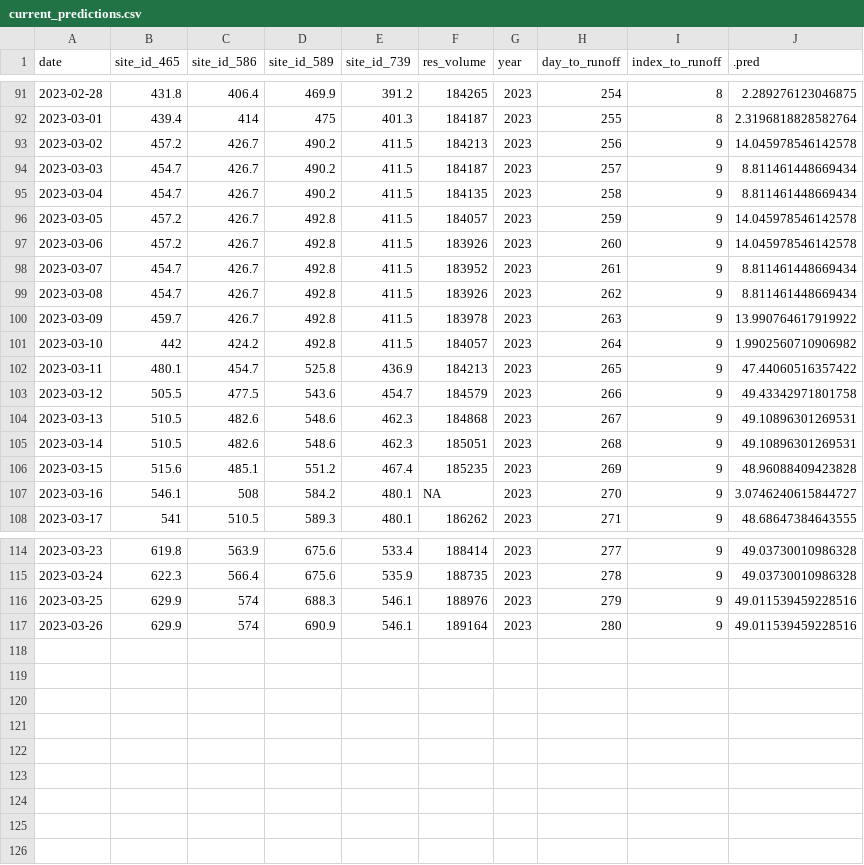
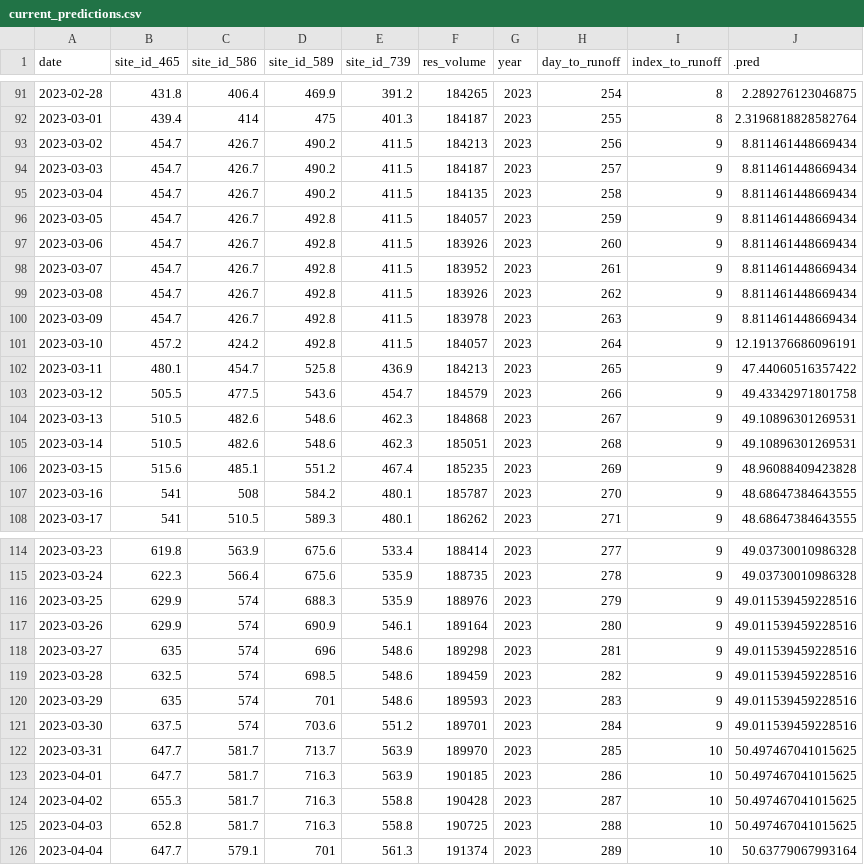
Before and after one commit to mschmidty/dolores_flow_predict, a CSV file: output/current_predictions.csv, drawn as a sheet; only a part is shown, gaps mark what is left out.

```diff
--- a/output/current_predictions.csv
+++ b/output/current_predictions.csv
@@ -92,11 +92,11 @@ date,site_id_465,site_id_586,site_id_589,site_id_739,res_volume,year,day_to_runo
 2023-03-01,439.4,414,475,401.3,184187,2023,255,8,2.3196818828582764
-2023-03-02,457.2,426.7,490.2,411.5,184213,2023,256,9,14.045978546142578
+2023-03-02,454.7,426.7,490.2,411.5,184213,2023,256,9,8.811461448669434
 2023-03-03,454.7,426.7,490.2,411.5,184187,2023,257,9,8.811461448669434
 2023-03-04,454.7,426.7,490.2,411.5,184135,2023,258,9,8.811461448669434
-2023-03-05,457.2,426.7,492.8,411.5,184057,2023,259,9,14.045978546142578
-2023-03-06,457.2,426.7,492.8,411.5,183926,2023,260,9,14.045978546142578
+2023-03-05,454.7,426.7,492.8,411.5,184057,2023,259,9,8.811461448669434
+2023-03-06,454.7,426.7,492.8,411.5,183926,2023,260,9,8.811461448669434
 2023-03-07,454.7,426.7,492.8,411.5,183952,2023,261,9,8.811461448669434
 2023-03-08,454.7,426.7,492.8,411.5,183926,2023,262,9,8.811461448669434
-2023-03-09,459.7,426.7,492.8,411.5,183978,2023,263,9,13.990764617919922
-2023-03-10,442,424.2,492.8,411.5,184057,2023,264,9,1.9902560710906982
+2023-03-09,454.7,426.7,492.8,411.5,183978,2023,263,9,8.811461448669434
+2023-03-10,457.2,424.2,492.8,411.5,184057,2023,264,9,12.191376686096191
 2023-03-11,480.1,454.7,525.8,436.9,184213,2023,265,9,47.44060516357422
@@ -106,3 +106,3 @@ date,site_id_465,site_id_586,site_id_589,site_id_739,res_volume,year,day_to_runo
 2023-03-15,515.6,485.1,551.2,467.4,185235,2023,269,9,48.96088409423828
-2023-03-16,546.1,508,584.2,480.1,NA,2023,270,9,3.0746240615844727
+2023-03-16,541,508,584.2,480.1,185787,2023,270,9,48.68647384643555
 2023-03-17,541,510.5,589.3,480.1,186262,2023,271,9,48.68647384643555
@@ -115,3 +115,12 @@ date,site_id_465,site_id_586,site_id_589,site_id_739,res_volume,year,day_to_runo
 2023-03-24,622.3,566.4,675.6,535.9,188735,2023,278,9,49.03730010986328
-2023-03-25,629.9,574,688.3,546.1,188976,2023,279,9,49.011539459228516
+2023-03-25,629.9,574,688.3,535.9,188976,2023,279,9,49.011539459228516
 2023-03-26,629.9,574,690.9,546.1,189164,2023,280,9,49.011539459228516
+2023-03-27,635,574,696,548.6,189298,2023,281,9,49.011539459228516
+2023-03-28,632.5,574,698.5,548.6,189459,2023,282,9,49.011539459228516
+2023-03-29,635,574,701,548.6,189593,2023,283,9,49.011539459228516
+2023-03-30,637.5,574,703.6,551.2,189701,2023,284,9,49.011539459228516
+2023-03-31,647.7,581.7,713.7,563.9,189970,2023,285,10,50.497467041015625
+2023-04-01,647.7,581.7,716.3,563.9,190185,2023,286,10,50.497467041015625
+2023-04-02,655.3,581.7,716.3,558.8,190428,2023,287,10,50.497467041015625
+2023-04-03,652.8,581.7,716.3,558.8,190725,2023,288,10,50.497467041015625
+2023-04-04,647.7,579.1,701,561.3,191374,2023,289,10,50.63779067993164
```
Also changed, not shown: 1 other file.
